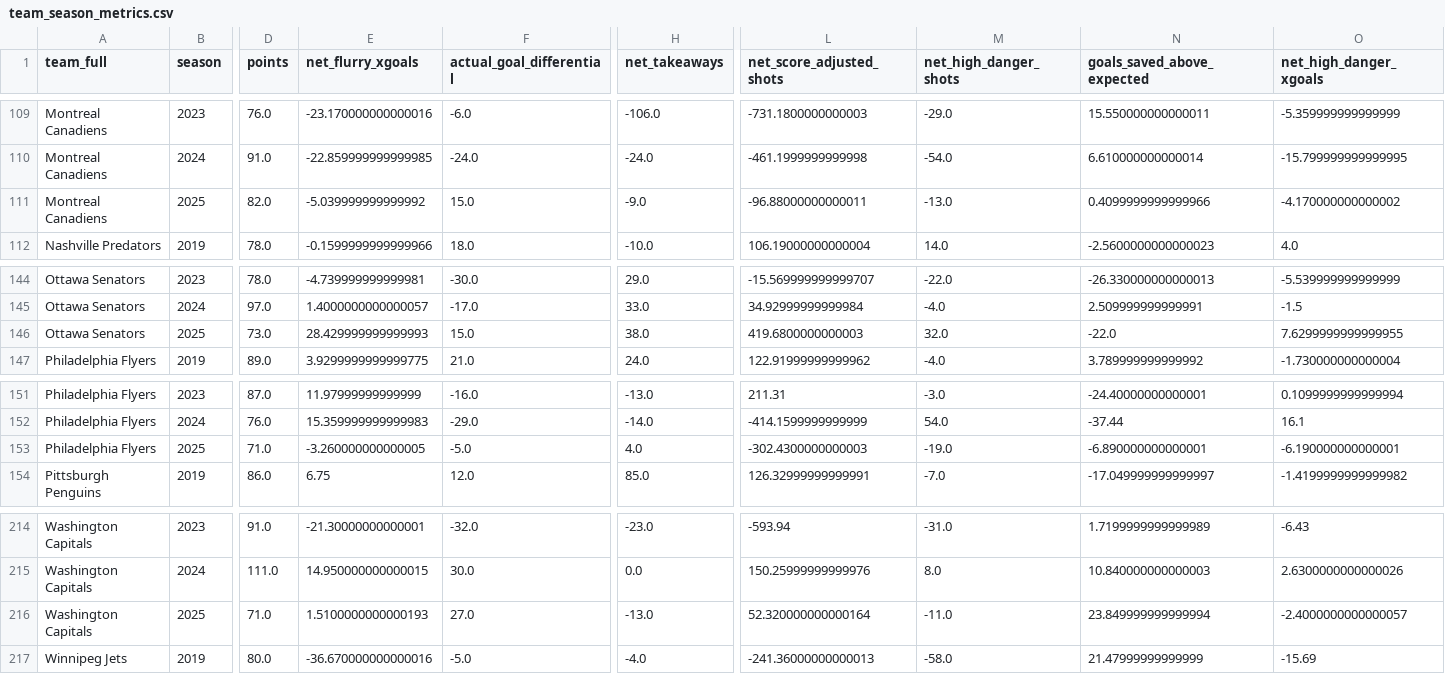
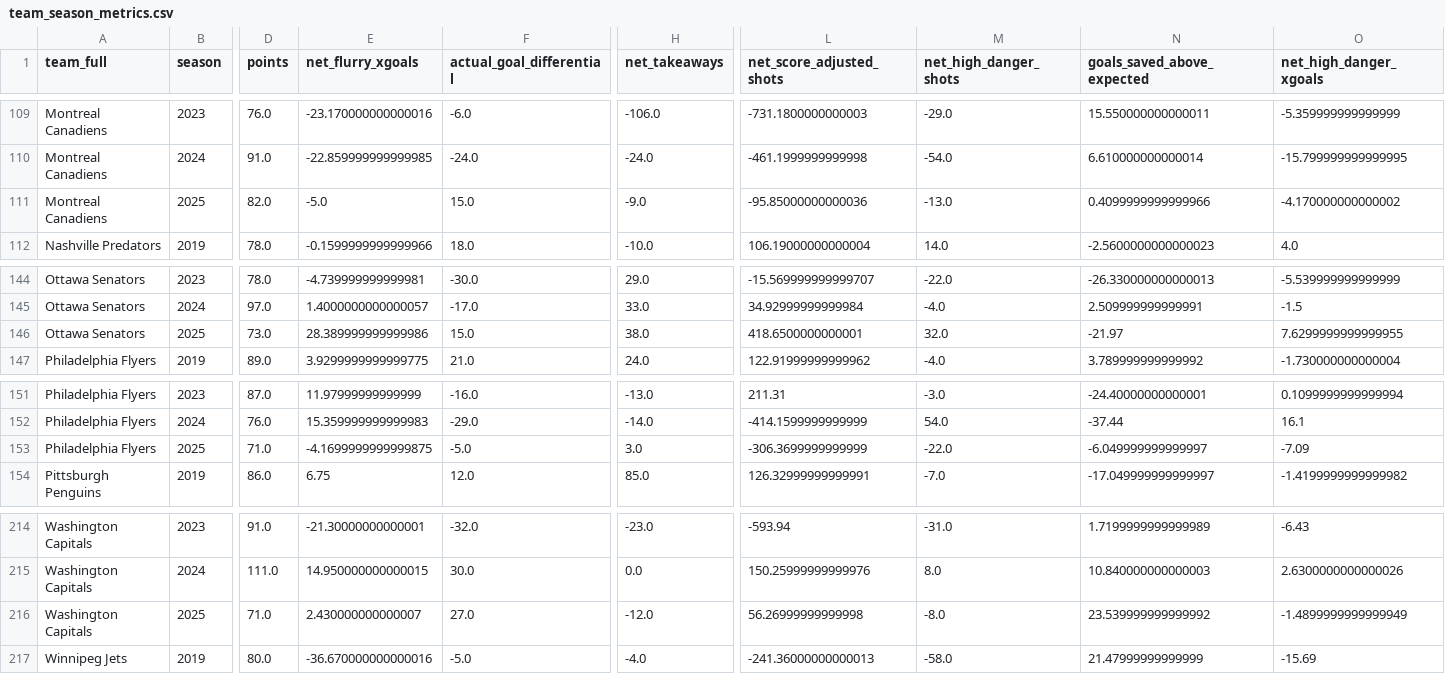
Before and after one commit to Jburn042/sens_analytics, a CSV file: data/team_season_metrics.csv, drawn as a sheet; only a part is shown, gaps mark what is left out; the diff names each change by its address in the sheet, - before the commit and + after, or states it on an @@ line.

```diff
--- a/data/team_season_metrics.csv
+++ b/data/team_season_metrics.csv
-E111 (net_flurry_xgoals): -5.039999999999992
+E111 (net_flurry_xgoals): -5.0
-L111 (net_score_adjusted_shots): -96.88000000000011
+L111 (net_score_adjusted_shots): -95.85000000000036
-E146 (net_flurry_xgoals): 28.429999999999993
+E146 (net_flurry_xgoals): 28.389999999999986
-L146 (net_score_adjusted_shots): 419.6800000000003
+L146 (net_score_adjusted_shots): 418.6500000000001
-N146 (goals_saved_above_expected): -22.0
+N146 (goals_saved_above_expected): -21.97
-E153 (net_flurry_xgoals): -3.260000000000005
+E153 (net_flurry_xgoals): -4.1699999999999875
-H153 (net_takeaways): 4.0
+H153 (net_takeaways): 3.0
-L153 (net_score_adjusted_shots): -302.4300000000003
+L153 (net_score_adjusted_shots): -306.3699999999999
-M153 (net_high_danger_shots): -19.0
+M153 (net_high_danger_shots): -22.0
-N153 (goals_saved_above_expected): -6.890000000000001
+N153 (goals_saved_above_expected): -6.049999999999997
-O153 (net_high_danger_xgoals): -6.190000000000001
+O153 (net_high_danger_xgoals): -7.09
-E216 (net_flurry_xgoals): 1.5100000000000193
+E216 (net_flurry_xgoals): 2.430000000000007
-H216 (net_takeaways): -13.0
+H216 (net_takeaways): -12.0
-L216 (net_score_adjusted_shots): 52.320000000000164
+L216 (net_score_adjusted_shots): 56.26999999999998
-M216 (net_high_danger_shots): -11.0
+M216 (net_high_danger_shots): -8.0
-N216 (goals_saved_above_expected): 23.849999999999994
+N216 (goals_saved_above_expected): 23.539999999999992
-O216 (net_high_danger_xgoals): -2.4000000000000057
+O216 (net_high_danger_xgoals): -1.4899999999999949
```
Also changed, not shown: data/goalie_data.csv, 3 other files.
